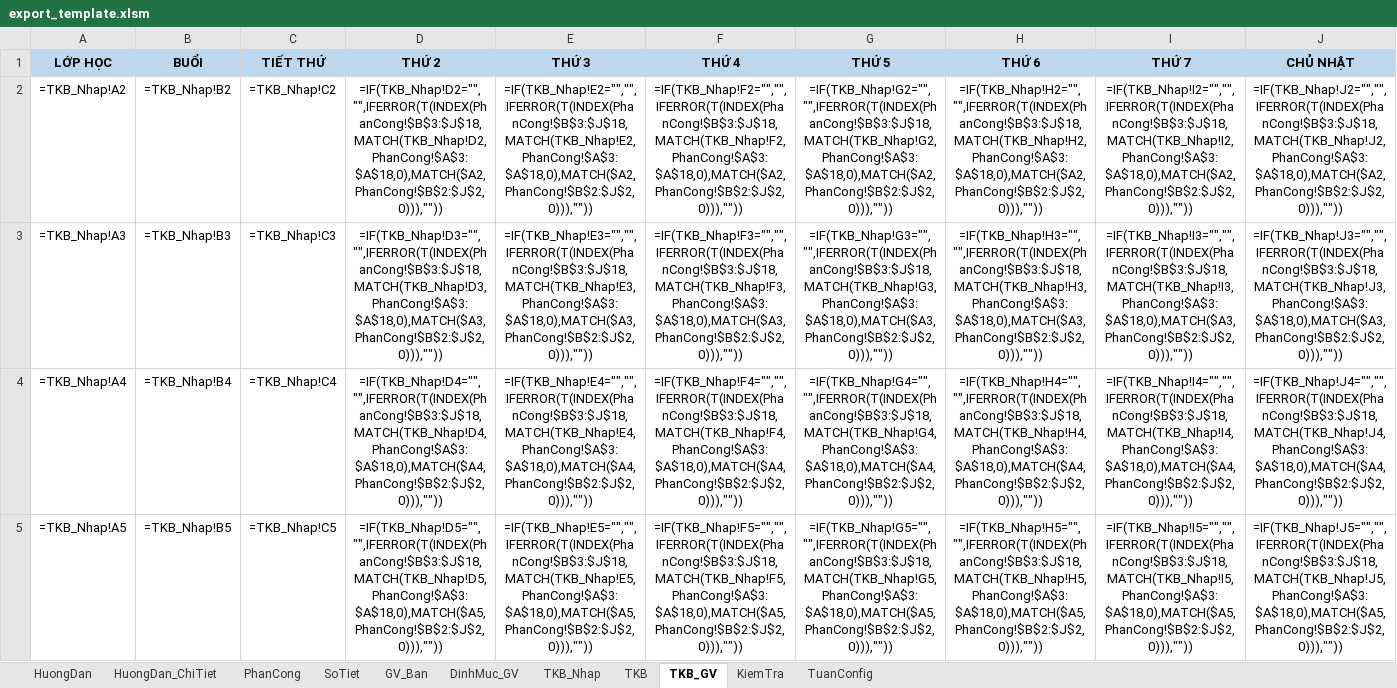
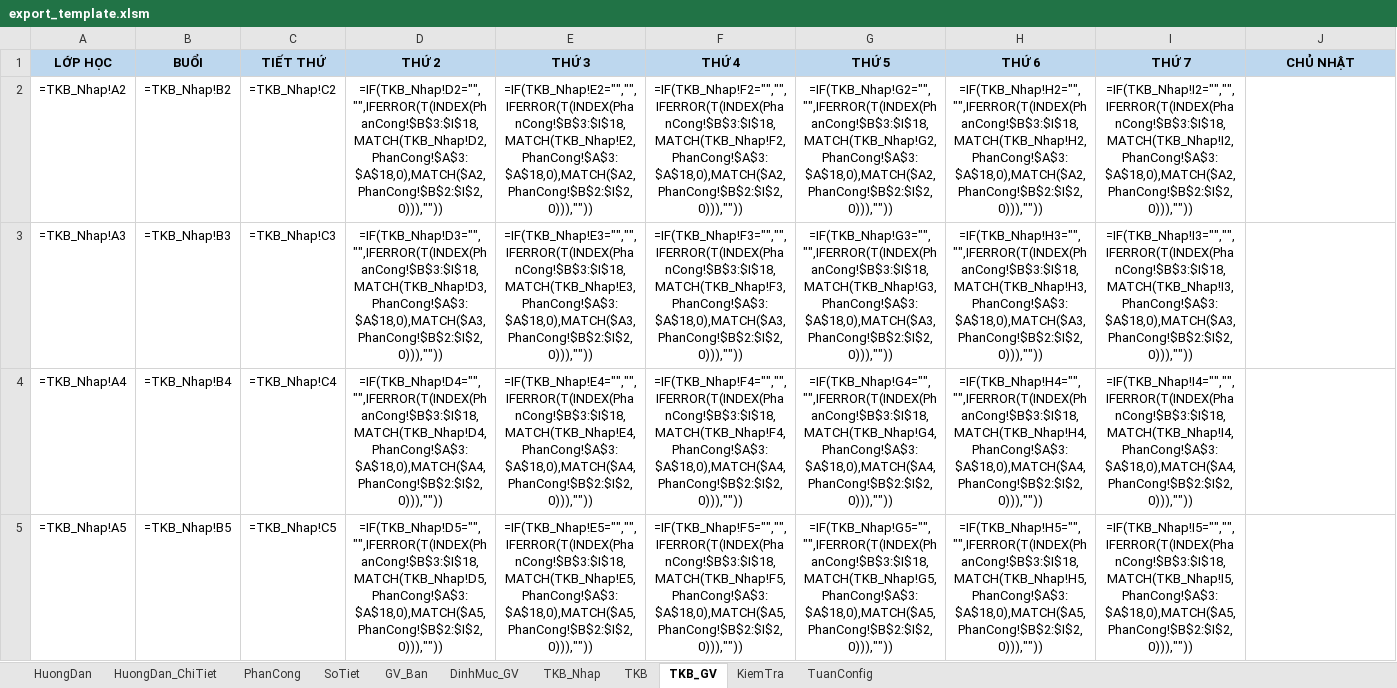
Before and after one commit to setsuna1995/tkb_app, an Excel workbook: io_excel/export_template.xlsm, sheet TKB_GV, drawn as a sheet; only a part is shown; values as stored, in another font and other column widths than the file's, no borders; formulas without a stored value are shown as written; conditional formats not drawn; the diff covers the shown part only; the diff names each change by its address in the sheet, - before the commit and + after, or states it on an @@ line.

```diff
--- a/io_excel/export_template.xlsm (sheet TKB_GV)
+++ b/io_excel/export_template.xlsm (sheet TKB_GV)
-D2 (THỨ 2): =IF(TKB_Nhap!D2="","",IFERROR(T(INDEX(PhanCong!$B$3:$J$18,MATCH(TKB_Nhap!D2,PhanCong!$A$3:$A$18,0),MATCH($A2,PhanCong!$B$2:$J$2,0))),""))
+D2 (THỨ 2): =IF(TKB_Nhap!D2="","",IFERROR(T(INDEX(PhanCong!$B$3:$I$18,MATCH(TKB_Nhap!D2,PhanCong!$A$3:$A$18,0),MATCH($A2,PhanCong!$B$2:$I$2,0))),""))
-E2 (THỨ 3): =IF(TKB_Nhap!E2="","",IFERROR(T(INDEX(PhanCong!$B$3:$J$18,MATCH(TKB_Nhap!E2,PhanCong!$A$3:$A$18,0),MATCH($A2,PhanCong!$B$2:$J$2,0))),""))
+E2 (THỨ 3): =IF(TKB_Nhap!E2="","",IFERROR(T(INDEX(PhanCong!$B$3:$I$18,MATCH(TKB_Nhap!E2,PhanCong!$A$3:$A$18,0),MATCH($A2,PhanCong!$B$2:$I$2,0))),""))
-F2 (THỨ 4): =IF(TKB_Nhap!F2="","",IFERROR(T(INDEX(PhanCong!$B$3:$J$18,MATCH(TKB_Nhap!F2,PhanCong!$A$3:$A$18,0),MATCH($A2,PhanCong!$B$2:$J$2,0))),""))
+F2 (THỨ 4): =IF(TKB_Nhap!F2="","",IFERROR(T(INDEX(PhanCong!$B$3:$I$18,MATCH(TKB_Nhap!F2,PhanCong!$A$3:$A$18,0),MATCH($A2,PhanCong!$B$2:$I$2,0))),""))
-G2 (THỨ 5): =IF(TKB_Nhap!G2="","",IFERROR(T(INDEX(PhanCong!$B$3:$J$18,MATCH(TKB_Nhap!G2,PhanCong!$A$3:$A$18,0),MATCH($A2,PhanCong!$B$2:$J$2,0))),""))
+G2 (THỨ 5): =IF(TKB_Nhap!G2="","",IFERROR(T(INDEX(PhanCong!$B$3:$I$18,MATCH(TKB_Nhap!G2,PhanCong!$A$3:$A$18,0),MATCH($A2,PhanCong!$B$2:$I$2,0))),""))
-H2 (THỨ 6): =IF(TKB_Nhap!H2="","",IFERROR(T(INDEX(PhanCong!$B$3:$J$18,MATCH(TKB_Nhap!H2,PhanCong!$A$3:$A$18,0),MATCH($A2,PhanCong!$B$2:$J$2,0))),""))
+H2 (THỨ 6): =IF(TKB_Nhap!H2="","",IFERROR(T(INDEX(PhanCong!$B$3:$I$18,MATCH(TKB_Nhap!H2,PhanCong!$A$3:$A$18,0),MATCH($A2,PhanCong!$B$2:$I$2,0))),""))
-I2 (THỨ 7): =IF(TKB_Nhap!I2="","",IFERROR(T(INDEX(PhanCong!$B$3:$J$18,MATCH(TKB_Nhap!I2,PhanCong!$A$3:$A$18,0),MATCH($A2,PhanCong!$B$2:$J$2,0))),""))
+I2 (THỨ 7): =IF(TKB_Nhap!I2="","",IFERROR(T(INDEX(PhanCong!$B$3:$I$18,MATCH(TKB_Nhap!I2,PhanCong!$A$3:$A$18,0),MATCH($A2,PhanCong!$B$2:$I$2,0))),""))
-J2 (CHỦ NHẬT): =IF(TKB_Nhap!J2="","",IFERROR(T(INDEX(PhanCong!$B$3:$J$18,MATCH(TKB_Nhap!J2,PhanCong!$A$3:$A$18,0),MATCH($A2,PhanCong!$B$2:$J$2,0))),""))
+J2 (CHỦ NHẬT): (empty)
-D3 (THỨ 2): =IF(TKB_Nhap!D3="","",IFERROR(T(INDEX(PhanCong!$B$3:$J$18,MATCH(TKB_Nhap!D3,PhanCong!$A$3:$A$18,0),MATCH($A3,PhanCong!$B$2:$J$2,0))),""))
+D3 (THỨ 2): =IF(TKB_Nhap!D3="","",IFERROR(T(INDEX(PhanCong!$B$3:$I$18,MATCH(TKB_Nhap!D3,PhanCong!$A$3:$A$18,0),MATCH($A3,PhanCong!$B$2:$I$2,0))),""))
-E3 (THỨ 3): =IF(TKB_Nhap!E3="","",IFERROR(T(INDEX(PhanCong!$B$3:$J$18,MATCH(TKB_Nhap!E3,PhanCong!$A$3:$A$18,0),MATCH($A3,PhanCong!$B$2:$J$2,0))),""))
+E3 (THỨ 3): =IF(TKB_Nhap!E3="","",IFERROR(T(INDEX(PhanCong!$B$3:$I$18,MATCH(TKB_Nhap!E3,PhanCong!$A$3:$A$18,0),MATCH($A3,PhanCong!$B$2:$I$2,0))),""))
-F3 (THỨ 4): =IF(TKB_Nhap!F3="","",IFERROR(T(INDEX(PhanCong!$B$3:$J$18,MATCH(TKB_Nhap!F3,PhanCong!$A$3:$A$18,0),MATCH($A3,PhanCong!$B$2:$J$2,0))),""))
+F3 (THỨ 4): =IF(TKB_Nhap!F3="","",IFERROR(T(INDEX(PhanCong!$B$3:$I$18,MATCH(TKB_Nhap!F3,PhanCong!$A$3:$A$18,0),MATCH($A3,PhanCong!$B$2:$I$2,0))),""))
-G3 (THỨ 5): =IF(TKB_Nhap!G3="","",IFERROR(T(INDEX(PhanCong!$B$3:$J$18,MATCH(TKB_Nhap!G3,PhanCong!$A$3:$A$18,0),MATCH($A3,PhanCong!$B$2:$J$2,0))),""))
+G3 (THỨ 5): =IF(TKB_Nhap!G3="","",IFERROR(T(INDEX(PhanCong!$B$3:$I$18,MATCH(TKB_Nhap!G3,PhanCong!$A$3:$A$18,0),MATCH($A3,PhanCong!$B$2:$I$2,0))),""))
-H3 (THỨ 6): =IF(TKB_Nhap!H3="","",IFERROR(T(INDEX(PhanCong!$B$3:$J$18,MATCH(TKB_Nhap!H3,PhanCong!$A$3:$A$18,0),MATCH($A3,PhanCong!$B$2:$J$2,0))),""))
+H3 (THỨ 6): =IF(TKB_Nhap!H3="","",IFERROR(T(INDEX(PhanCong!$B$3:$I$18,MATCH(TKB_Nhap!H3,PhanCong!$A$3:$A$18,0),MATCH($A3,PhanCong!$B$2:$I$2,0))),""))
-I3 (THỨ 7): =IF(TKB_Nhap!I3="","",IFERROR(T(INDEX(PhanCong!$B$3:$J$18,MATCH(TKB_Nhap!I3,PhanCong!$A$3:$A$18,0),MATCH($A3,PhanCong!$B$2:$J$2,0))),""))
+I3 (THỨ 7): =IF(TKB_Nhap!I3="","",IFERROR(T(INDEX(PhanCong!$B$3:$I$18,MATCH(TKB_Nhap!I3,PhanCong!$A$3:$A$18,0),MATCH($A3,PhanCong!$B$2:$I$2,0))),""))
-J3 (CHỦ NHẬT): =IF(TKB_Nhap!J3="","",IFERROR(T(INDEX(PhanCong!$B$3:$J$18,MATCH(TKB_Nhap!J3,PhanCong!$A$3:$A$18,0),MATCH($A3,PhanCong!$B$2:$J$2,0))),""))
+J3 (CHỦ NHẬT): (empty)
-D4 (THỨ 2): =IF(TKB_Nhap!D4="","",IFERROR(T(INDEX(PhanCong!$B$3:$J$18,MATCH(TKB_Nhap!D4,PhanCong!$A$3:$A$18,0),MATCH($A4,PhanCong!$B$2:$J$2,0))),""))
+D4 (THỨ 2): =IF(TKB_Nhap!D4="","",IFERROR(T(INDEX(PhanCong!$B$3:$I$18,MATCH(TKB_Nhap!D4,PhanCong!$A$3:$A$18,0),MATCH($A4,PhanCong!$B$2:$I$2,0))),""))
-E4 (THỨ 3): =IF(TKB_Nhap!E4="","",IFERROR(T(INDEX(PhanCong!$B$3:$J$18,MATCH(TKB_Nhap!E4,PhanCong!$A$3:$A$18,0),MATCH($A4,PhanCong!$B$2:$J$2,0))),""))
+E4 (THỨ 3): =IF(TKB_Nhap!E4="","",IFERROR(T(INDEX(PhanCong!$B$3:$I$18,MATCH(TKB_Nhap!E4,PhanCong!$A$3:$A$18,0),MATCH($A4,PhanCong!$B$2:$I$2,0))),""))
-F4 (THỨ 4): =IF(TKB_Nhap!F4="","",IFERROR(T(INDEX(PhanCong!$B$3:$J$18,MATCH(TKB_Nhap!F4,PhanCong!$A$3:$A$18,0),MATCH($A4,PhanCong!$B$2:$J$2,0))),""))
+F4 (THỨ 4): =IF(TKB_Nhap!F4="","",IFERROR(T(INDEX(PhanCong!$B$3:$I$18,MATCH(TKB_Nhap!F4,PhanCong!$A$3:$A$18,0),MATCH($A4,PhanCong!$B$2:$I$2,0))),""))
-G4 (THỨ 5): =IF(TKB_Nhap!G4="","",IFERROR(T(INDEX(PhanCong!$B$3:$J$18,MATCH(TKB_Nhap!G4,PhanCong!$A$3:$A$18,0),MATCH($A4,PhanCong!$B$2:$J$2,0))),""))
+G4 (THỨ 5): =IF(TKB_Nhap!G4="","",IFERROR(T(INDEX(PhanCong!$B$3:$I$18,MATCH(TKB_Nhap!G4,PhanCong!$A$3:$A$18,0),MATCH($A4,PhanCong!$B$2:$I$2,0))),""))
-H4 (THỨ 6): =IF(TKB_Nhap!H4="","",IFERROR(T(INDEX(PhanCong!$B$3:$J$18,MATCH(TKB_Nhap!H4,PhanCong!$A$3:$A$18,0),MATCH($A4,PhanCong!$B$2:$J$2,0))),""))
+H4 (THỨ 6): =IF(TKB_Nhap!H4="","",IFERROR(T(INDEX(PhanCong!$B$3:$I$18,MATCH(TKB_Nhap!H4,PhanCong!$A$3:$A$18,0),MATCH($A4,PhanCong!$B$2:$I$2,0))),""))
-I4 (THỨ 7): =IF(TKB_Nhap!I4="","",IFERROR(T(INDEX(PhanCong!$B$3:$J$18,MATCH(TKB_Nhap!I4,PhanCong!$A$3:$A$18,0),MATCH($A4,PhanCong!$B$2:$J$2,0))),""))
+I4 (THỨ 7): =IF(TKB_Nhap!I4="","",IFERROR(T(INDEX(PhanCong!$B$3:$I$18,MATCH(TKB_Nhap!I4,PhanCong!$A$3:$A$18,0),MATCH($A4,PhanCong!$B$2:$I$2,0))),""))
-J4 (CHỦ NHẬT): =IF(TKB_Nhap!J4="","",IFERROR(T(INDEX(PhanCong!$B$3:$J$18,MATCH(TKB_Nhap!J4,PhanCong!$A$3:$A$18,0),MATCH($A4,PhanCong!$B$2:$J$2,0))),""))
+J4 (CHỦ NHẬT): (empty)
-D5 (THỨ 2): =IF(TKB_Nhap!D5="","",IFERROR(T(INDEX(PhanCong!$B$3:$J$18,MATCH(TKB_Nhap!D5,PhanCong!$A$3:$A$18,0),MATCH($A5,PhanCong!$B$2:$J$2,0))),""))
+D5 (THỨ 2): =IF(TKB_Nhap!D5="","",IFERROR(T(INDEX(PhanCong!$B$3:$I$18,MATCH(TKB_Nhap!D5,PhanCong!$A$3:$A$18,0),MATCH($A5,PhanCong!$B$2:$I$2,0))),""))
-E5 (THỨ 3): =IF(TKB_Nhap!E5="","",IFERROR(T(INDEX(PhanCong!$B$3:$J$18,MATCH(TKB_Nhap!E5,PhanCong!$A$3:$A$18,0),MATCH($A5,PhanCong!$B$2:$J$2,0))),""))
+E5 (THỨ 3): =IF(TKB_Nhap!E5="","",IFERROR(T(INDEX(PhanCong!$B$3:$I$18,MATCH(TKB_Nhap!E5,PhanCong!$A$3:$A$18,0),MATCH($A5,PhanCong!$B$2:$I$2,0))),""))
-F5 (THỨ 4): =IF(TKB_Nhap!F5="","",IFERROR(T(INDEX(PhanCong!$B$3:$J$18,MATCH(TKB_Nhap!F5,PhanCong!$A$3:$A$18,0),MATCH($A5,PhanCong!$B$2:$J$2,0))),""))
+F5 (THỨ 4): =IF(TKB_Nhap!F5="","",IFERROR(T(INDEX(PhanCong!$B$3:$I$18,MATCH(TKB_Nhap!F5,PhanCong!$A$3:$A$18,0),MATCH($A5,PhanCong!$B$2:$I$2,0))),""))
-G5 (THỨ 5): =IF(TKB_Nhap!G5="","",IFERROR(T(INDEX(PhanCong!$B$3:$J$18,MATCH(TKB_Nhap!G5,PhanCong!$A$3:$A$18,0),MATCH($A5,PhanCong!$B$2:$J$2,0))),""))
+G5 (THỨ 5): =IF(TKB_Nhap!G5="","",IFERROR(T(INDEX(PhanCong!$B$3:$I$18,MATCH(TKB_Nhap!G5,PhanCong!$A$3:$A$18,0),MATCH($A5,PhanCong!$B$2:$I$2,0))),""))
-H5 (THỨ 6): =IF(TKB_Nhap!H5="","",IFERROR(T(INDEX(PhanCong!$B$3:$J$18,MATCH(TKB_Nhap!H5,PhanCong!$A$3:$A$18,0),MATCH($A5,PhanCong!$B$2:$J$2,0))),""))
+H5 (THỨ 6): =IF(TKB_Nhap!H5="","",IFERROR(T(INDEX(PhanCong!$B$3:$I$18,MATCH(TKB_Nhap!H5,PhanCong!$A$3:$A$18,0),MATCH($A5,PhanCong!$B$2:$I$2,0))),""))
-I5 (THỨ 7): =IF(TKB_Nhap!I5="","",IFERROR(T(INDEX(PhanCong!$B$3:$J$18,MATCH(TKB_Nhap!I5,PhanCong!$A$3:$A$18,0),MATCH($A5,PhanCong!$B$2:$J$2,0))),""))
+I5 (THỨ 7): =IF(TKB_Nhap!I5="","",IFERROR(T(INDEX(PhanCong!$B$3:$I$18,MATCH(TKB_Nhap!I5,PhanCong!$A$3:$A$18,0),MATCH($A5,PhanCong!$B$2:$I$2,0))),""))
-J5 (CHỦ NHẬT): =IF(TKB_Nhap!J5="","",IFERROR(T(INDEX(PhanCong!$B$3:$J$18,MATCH(TKB_Nhap!J5,PhanCong!$A$3:$A$18,0),MATCH($A5,PhanCong!$B$2:$J$2,0))),""))
+J5 (CHỦ NHẬT): (empty)
```
Also changed, not shown: 16 removed rows and 364 edited cells elsewhere in this sheet, sheet TKB_Nhap, sheet TKB, sheet DinhMuc_GV, sheet KiemTra, sheet PhanCong, sheet SoTiet, 2 more sheets, hidden cells, 7 other files.
